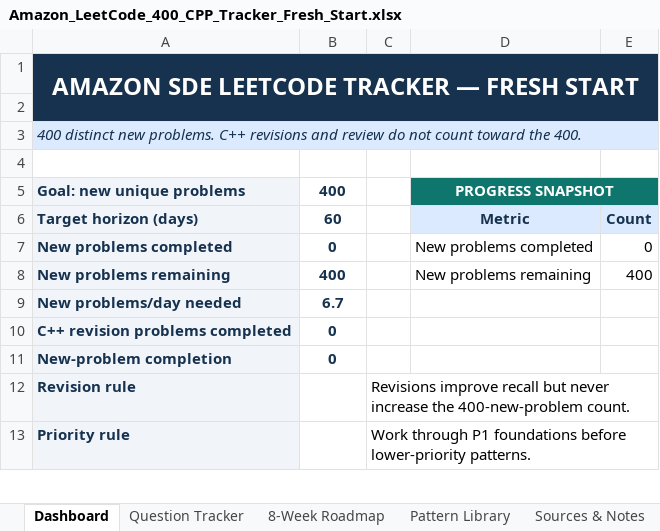
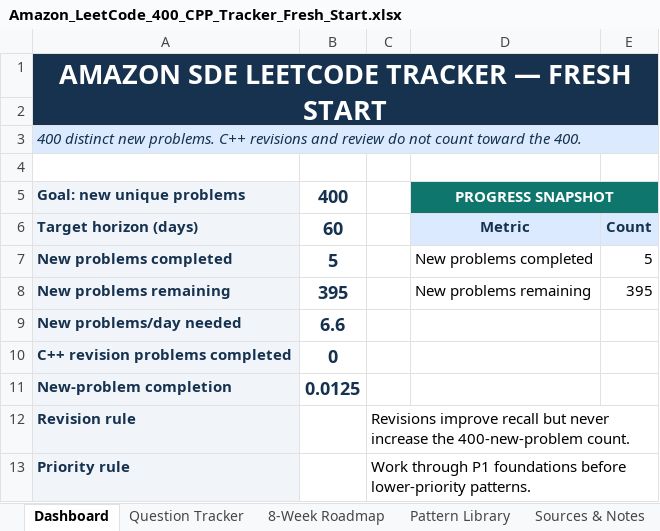
Before and after one commit to Prajwal-H-Rao/DSA_AMAJON, an Excel workbook: Amazon_LeetCode_400_CPP_Tracker_Fresh_Start.xlsx, sheet Dashboard, drawn as a sheet; only a part is shown; values as stored, in another font and other column widths than the file's, no borders; charts and pictures not drawn; the diff names each change by its address in the sheet, - before the commit and + after, or states it on an @@ line.

```diff
--- a/Amazon_LeetCode_400_CPP_Tracker_Fresh_Start.xlsx (sheet Dashboard)
+++ b/Amazon_LeetCode_400_CPP_Tracker_Fresh_Start.xlsx (sheet Dashboard)
@@ A1 text size: larger @@
@@ B5:B11 text size: larger @@
-B7: 0
+B7: 5
-E7: 0
+E7: 5
-B8: 400
+B8: 395
-E8: 400
+E8: 395
-B9: 6.7
+B9: 6.6
-B11: 0
+B11: 0.0125
```
Also changed, not shown: sheet Question Tracker, sheet Sources & Notes, sheet 8-Week Roadmap, sheet Pattern Library, charts or pictures.
